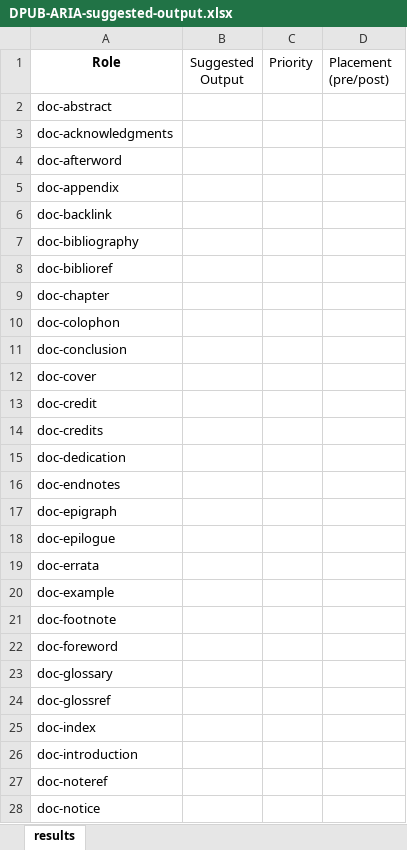
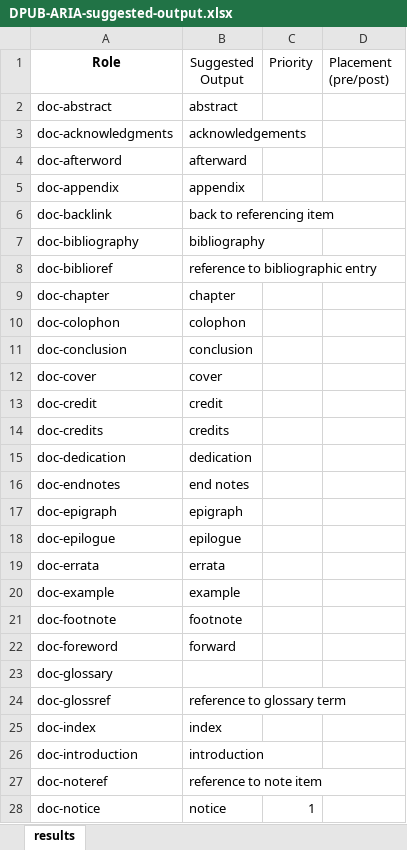
Before and after one commit to daisy/transitiontoepub, an Excel workbook: dpub-aria-testing/test-results/DPUB-ARIA-suggested-output.xlsx, sheet results, drawn as a sheet; only a part is shown; values as stored, in another font and other column widths than the file's, no borders; the diff covers the shown part only; the diff names each change by its address in the sheet, - before the commit and + after, or states it on an @@ line.

Commit message:
Adding the messages to the Excel spreadsheet.

```diff
--- a/dpub-aria-testing/test-results/DPUB-ARIA-suggested-output.xlsx (sheet results)
+++ b/dpub-aria-testing/test-results/DPUB-ARIA-suggested-output.xlsx (sheet results)
-B2 (Suggested Output): (empty)
+B2 (Suggested Output): abstract
-B3 (Suggested Output): (empty)
+B3 (Suggested Output): acknowledgements
-B4 (Suggested Output): (empty)
+B4 (Suggested Output): afterward
-B5 (Suggested Output): (empty)
+B5 (Suggested Output): appendix
-B6 (Suggested Output): (empty)
+B6 (Suggested Output): back to referencing item
-B7 (Suggested Output): (empty)
+B7 (Suggested Output): bibliography
-B8 (Suggested Output): (empty)
+B8 (Suggested Output): reference to bibliographic entry
-B9 (Suggested Output): (empty)
+B9 (Suggested Output): chapter
-B10 (Suggested Output): (empty)
+B10 (Suggested Output): colophon
-B11 (Suggested Output): (empty)
+B11 (Suggested Output): conclusion
-B12 (Suggested Output): (empty)
+B12 (Suggested Output): cover
-B13 (Suggested Output): (empty)
+B13 (Suggested Output): credit
-B14 (Suggested Output): (empty)
+B14 (Suggested Output): credits
-B15 (Suggested Output): (empty)
+B15 (Suggested Output): dedication
-B16 (Suggested Output): (empty)
+B16 (Suggested Output): end notes
-B17 (Suggested Output): (empty)
+B17 (Suggested Output): epigraph
-B18 (Suggested Output): (empty)
+B18 (Suggested Output): epilogue
-B19 (Suggested Output): (empty)
+B19 (Suggested Output): errata
-B20 (Suggested Output): (empty)
+B20 (Suggested Output): example
-B21 (Suggested Output): (empty)
+B21 (Suggested Output): footnote
-B22 (Suggested Output): (empty)
+B22 (Suggested Output): forward
-B24 (Suggested Output): (empty)
+B24 (Suggested Output): reference to glossary term
-B25 (Suggested Output): (empty)
+B25 (Suggested Output): index
-B26 (Suggested Output): (empty)
+B26 (Suggested Output): introduction
-B27 (Suggested Output): (empty)
+B27 (Suggested Output): reference to note item
-B28 (Suggested Output): (empty)
+B28 (Suggested Output): notice
-C28 (Priority): (empty)
+C28 (Priority): 1
```
Also changed, not shown: 10 edited cells elsewhere in this sheet.
